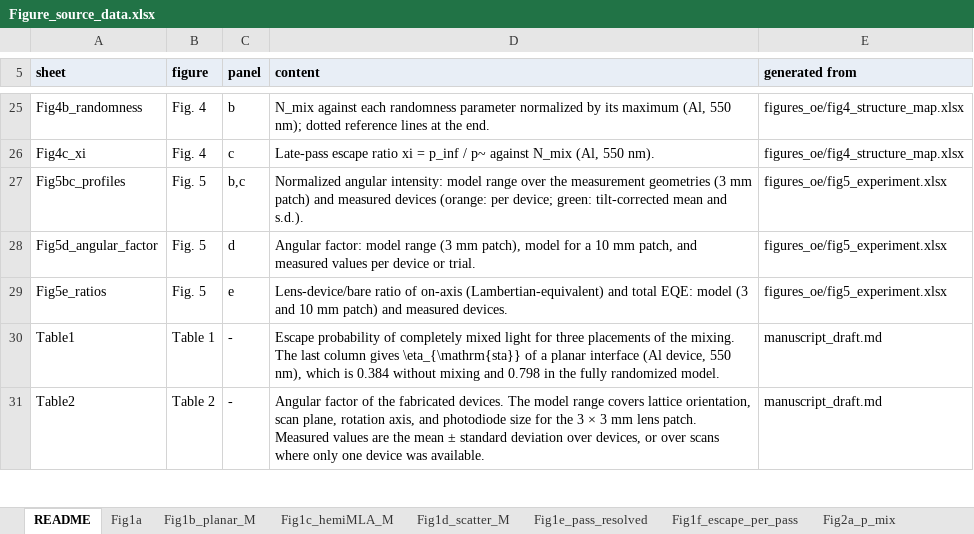
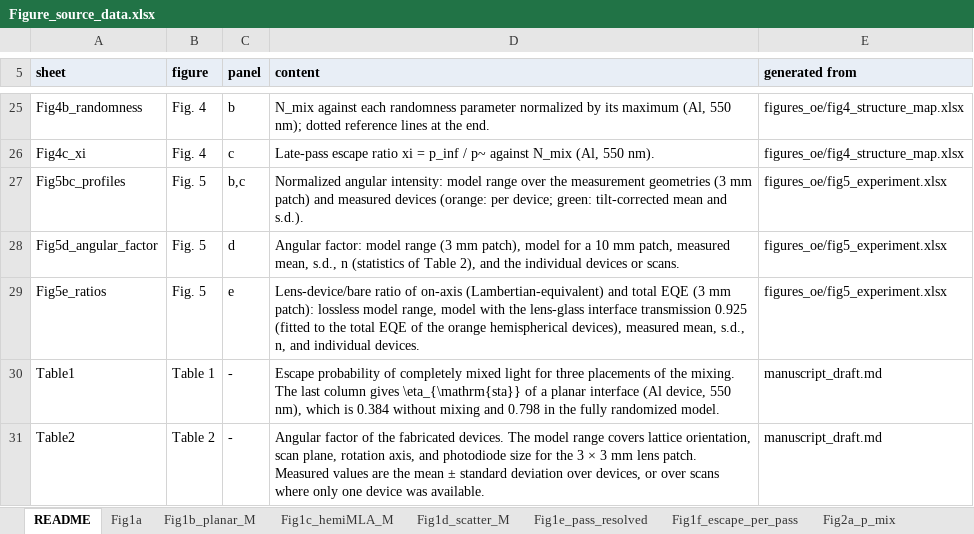
Before and after one commit to jjoono/OLED-, an Excel workbook: Figure_source_data.xlsx, sheet README, drawn as a sheet; only a part is shown, gaps mark what is left out; values as stored, in another font and other column widths than the file's, no borders; the diff names each change by its address in the sheet, - before the commit and + after, or states it on an @@ line.

```diff
--- a/Figure_source_data.xlsx (sheet README)
+++ b/Figure_source_data.xlsx (sheet README)
-D28 (content): …mm patch, and measured values per device or trial.
+D28 (content): …mm patch, measured mean, s.d., n (statistics of Table 2), and the individual devices or scans.
-D29 (content): …and total EQE: model (3 and 10 mm patch) and measured devices.
+D29 (content): …and total EQE (3 mm patch): lossless model range, model with the lens-glass interface transmission 0.925 (fitted to the total EQE of the orange hemispherical devices), measured mean, s.d., n, and individual devices.
```
Also changed, not shown: sheet Fig5e_ratios, figures_oe/fig5_experiment.xlsx, 15 other files.
